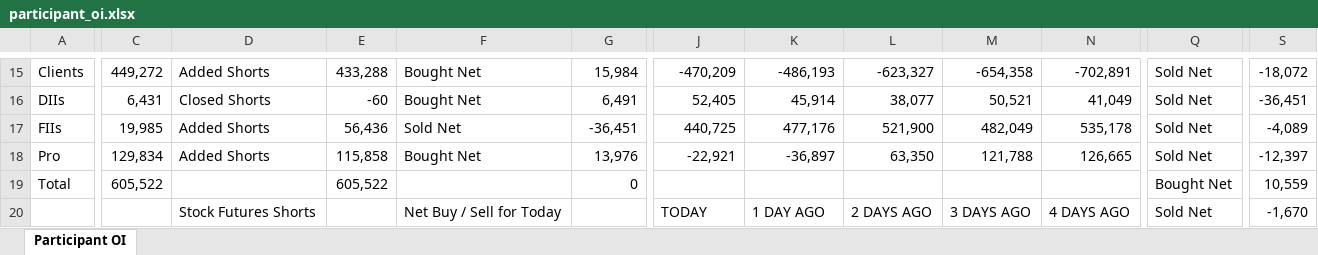
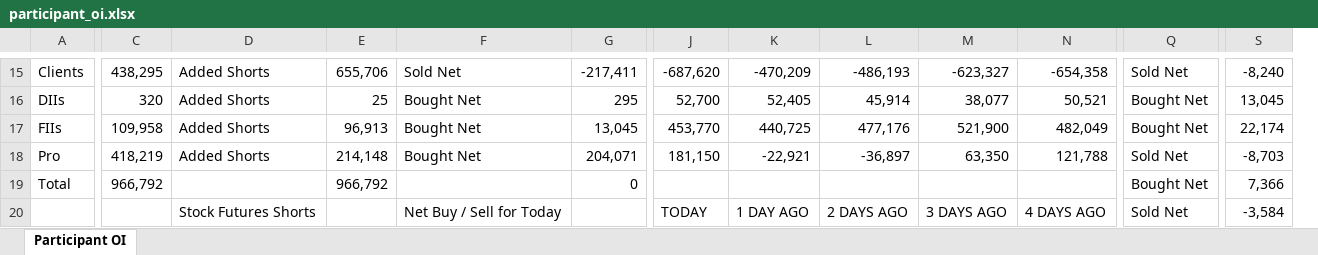
Before and after one commit to sunildeesu/sunilOI, an Excel workbook: participant_oi.xlsx, sheet Participant OI, drawn as a sheet; only a part is shown, gaps mark what is left out; values as stored, in another font and other column widths than the file's, no cell formats; removed rows and columns are numbered as before the commit, all else as after; the diff covers the shown part only; the diff names each change by its address in the sheet, - before the commit and + after, or states it on an @@ line.

Commit message:
Update participant OI report - 2026-07-31

```diff
--- a/participant_oi.xlsx (sheet Participant OI)
+++ b/participant_oi.xlsx (sheet Participant OI)
+column J, rows 15-20: -687,620 | 52,700 | 453,770 | 181,150 |  | TODAY
-column N, rows 15-20: -702,891 | 41,049 | 535,178 | 126,665 |  | 4 DAYS AGO
-C15: 449,272
+C15: 438,295
-E15: 433,288
+E15: 655,706
-F15: Bought Net
+F15: Sold Net
-G15: 15,984
+G15: -217,411
-S15: -18,072
+S15: -8,240
-C16: 6,431
+C16: 320
-D16: Closed Shorts
+D16: Added Shorts
-E16: -60
+E16: 25
-G16: 6,491
+G16: 295
-Q16:Q17: Sold Net
+Q16:Q17: Bought Net
-S16: -36,451
+S16: 13,045
-C17: 19,985
+C17: 109,958
-E17: 56,436
+E17: 96,913
-F17: Sold Net
+F17: Bought Net
-G17: -36,451
+G17: 13,045
-S17: -4,089
+S17: 22,174
-C18: 129,834
+C18: 418,219
-E18: 115,858
+E18: 214,148
-G18: 13,976
+G18: 204,071
-S18: -12,397
+S18: -8,703
-C19: 605,522
+C19: 966,792
-E19: 605,522
+E19: 966,792
-S19: 10,559
+S19: 7,366
-K20: TODAY
+K20: 1 DAY AGO
-L20: 1 DAY AGO
+L20: 2 DAYS AGO
-M20: 2 DAYS AGO
+M20: 3 DAYS AGO
-N20: 3 DAYS AGO
+N20: 4 DAYS AGO
-S20: -1,670
+S20: -3,584
```
Also changed, not shown: 6 added rows, 6 removed rows and 147 edited cells elsewhere in this sheet, cell formats, 1 other file.
